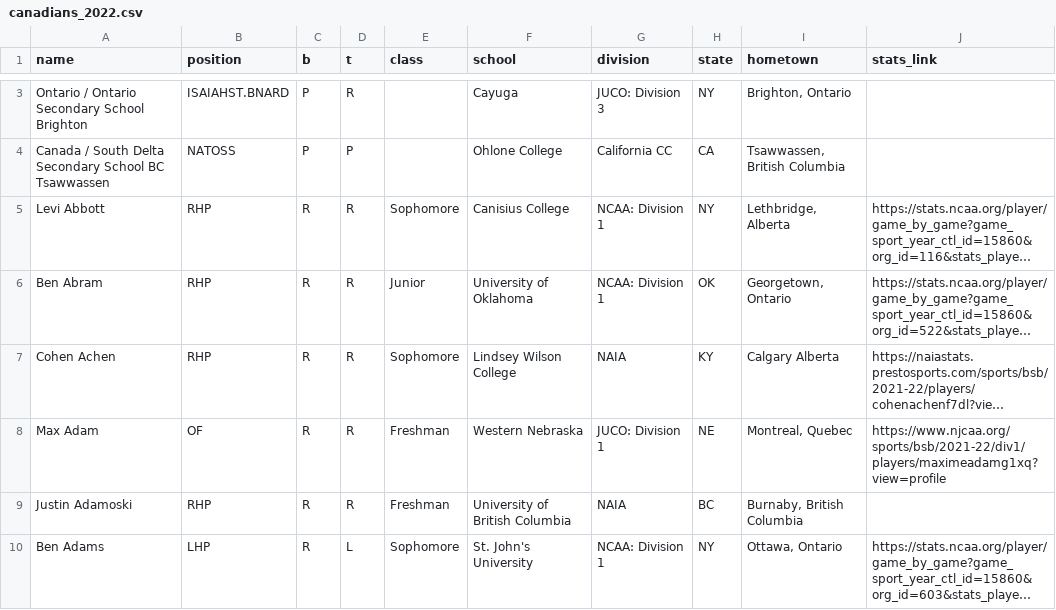
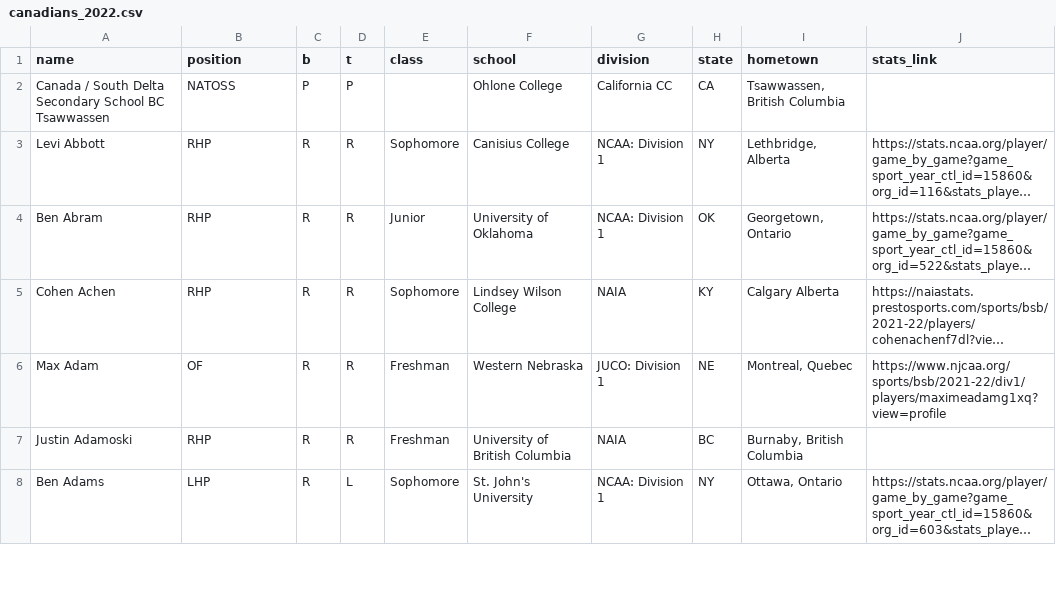
Before and after one commit to peteb206/canadians_in_college_baseball, a CSV file: canadians_2022.csv, drawn as a sheet; only a part is shown, gaps mark what is left out; long unchanged cells end in …; the diff covers the shown part only; the diff names each change by its address in the sheet, - before the commit and + after, or states it on an @@ line.

Commit message:
fix issues with stat scrape github actions

```diff
--- a/canadians_2022.csv
+++ b/canadians_2022.csv
-row 3: Ontario / Ontario Secondary School Brighton | ISAIAHST.BNARD | P | R |  | Cayuga | JUCO: Division 3 | NY | Brighton, Ontario
```
Also changed, not shown: 2 removed rows and 7 edited cells elsewhere in this file, 3 other files.
